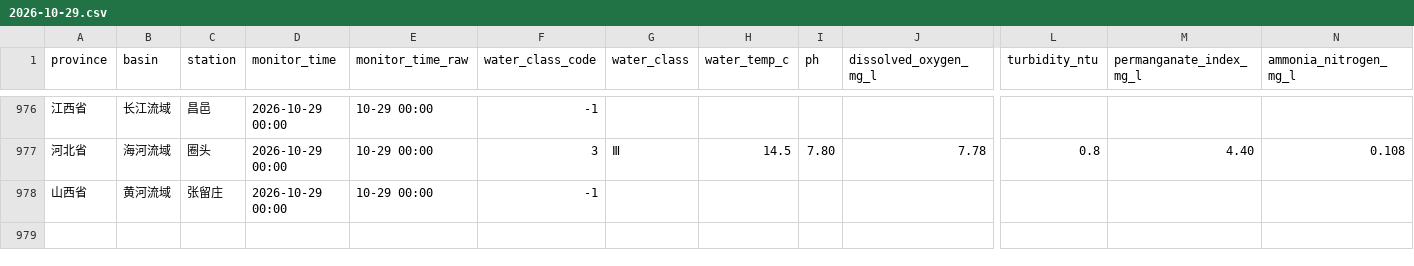
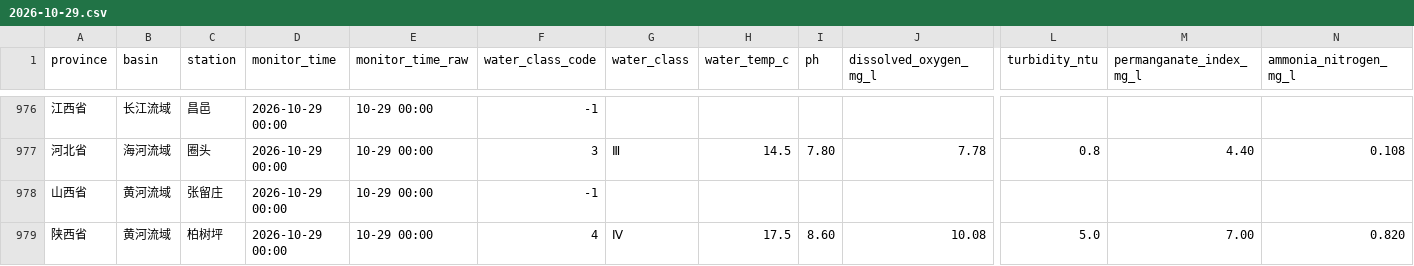
Before and after one commit to wenxizhang0919/cn-data-timemachine, a CSV file: data/raw/weather/cn_surface_water_quality/2026-10/2026-10-29.csv, drawn as a sheet; only a part is shown, gaps mark what is left out; rows hold the shown columns only; the diff names each change by its address in the sheet, - before the commit and + after, or states it on an @@ line.

```diff
--- a/data/raw/weather/cn_surface_water_quality/2026-10/2026-10-29.csv
+++ b/data/raw/weather/cn_surface_water_quality/2026-10/2026-10-29.csv
+row 979: 陕西省 | 黄河流域 | 柏树坪 | 2026-10-29 00:00 | 10-29 00:00 | 4 | Ⅳ | 17.5 | 8.60 | 10.08 | 5.0 | 7.00 | 0.820
```
Also changed, not shown: 2 other files.
